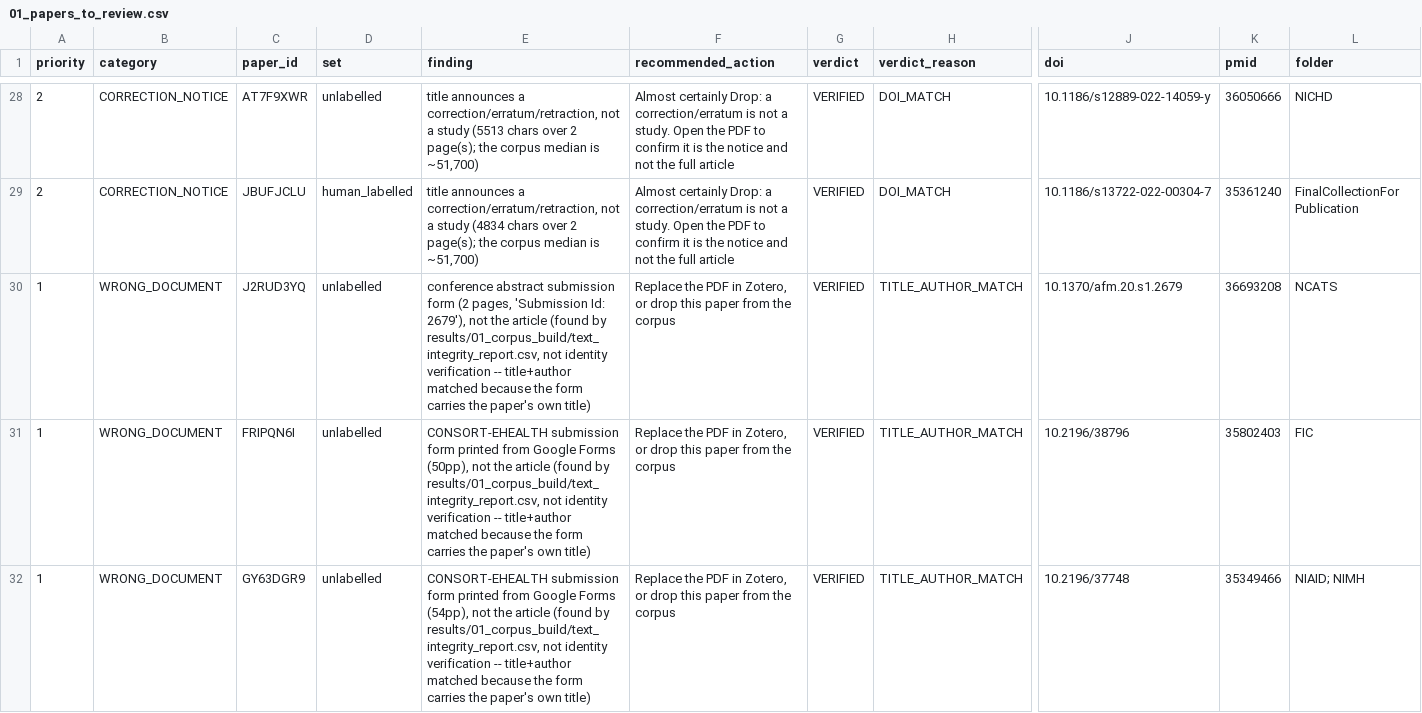
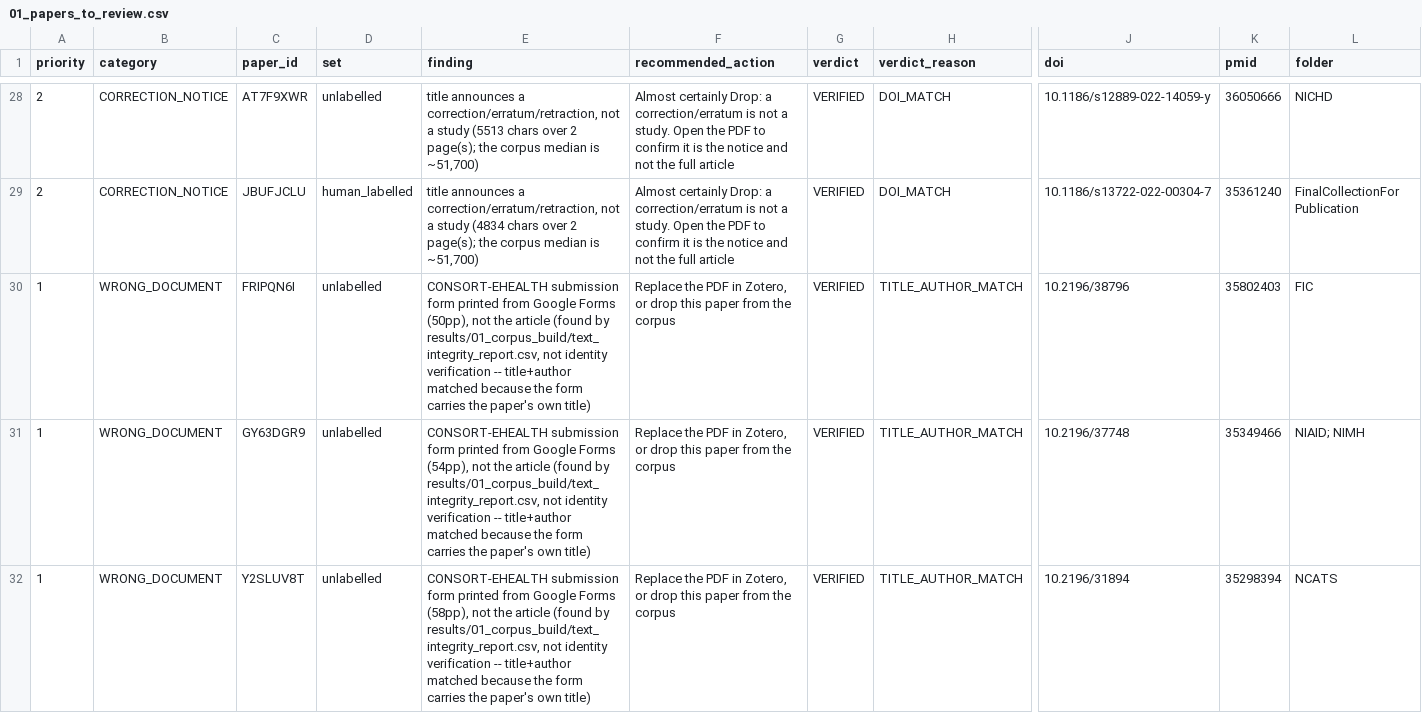
Before and after one commit to CharlieBuhanan/Automated-Detection-of-Ignored-Clustering-and-Restricted-Randomization-in-Trials-with-Clusters, a CSV file: results/review/01_papers_to_review.csv, drawn as a sheet; only a part is shown, gaps mark what is left out; the shorter side is filled out with more unchanged rows; rows hold the shown columns only; the diff names each change by its address in the sheet, - before the commit and + after, or states it on an @@ line.

```diff
--- a/results/review/01_papers_to_review.csv
+++ b/results/review/01_papers_to_review.csv
-row 30: 1 | WRONG_DOCUMENT | J2RUD3YQ | unlabelled | conference abstract submission form (2 pages, 'Submission Id: 2679'), not the article (found by results/01_corpus_build/text_integrity_report.csv, not identity verification -- title+author matched because the form carries the paper's own title) | Replace the PDF in Zotero, or drop this paper from the corpus | VERIFIED | TITLE_AUTHOR_MATCH | 10.1370/afm.20.s1.2679 | 36693208 | NCATS
```
Also changed, not shown: data/zotero_manifest.csv, results/01_corpus_build/exclusions.csv, 14 other files.
